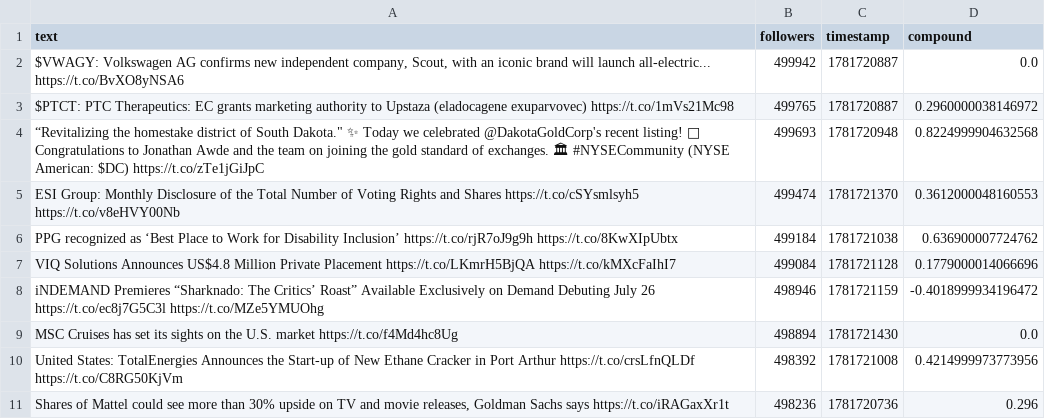
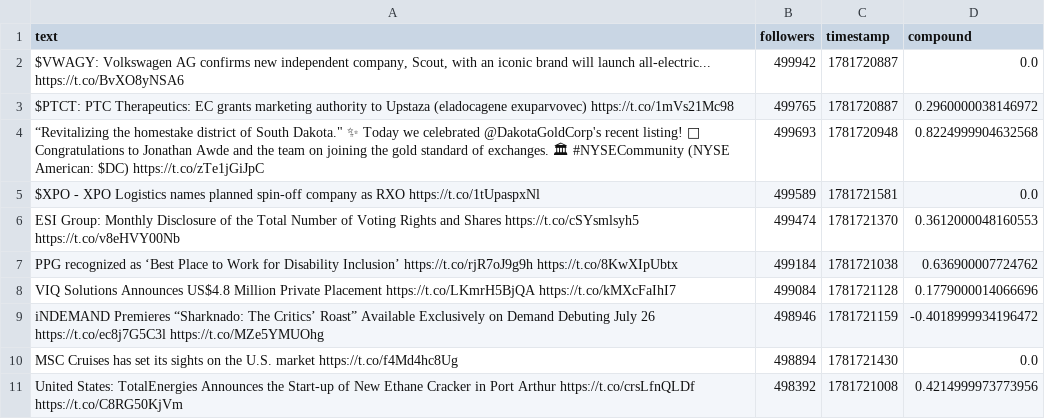
Before and after one commit to Lerneir/Real-Time-Twitter-Financial-Sentiment-Seismograph, a CSV file: important_tweets.csv, drawn as a sheet; removed rows and columns are numbered as before the commit, all else as after; the diff names each change by its address in the sheet, - before the commit and + after, or states it on an @@ line.

Commit message:
Update important financial tweets feed

```diff
--- a/important_tweets.csv
+++ b/important_tweets.csv
+row 5: $XPO - XPO Logistics names planned spin-off company as RXO https://t.co/1tUpaspxNl | 499589 | 1781721581 | 0.0
-row 11: Shares of Mattel could see more than 30% upside on TV and movie releases, Goldman Sachs says https://t.co/iRAGaxXr1t | 498236 | 1781720736 | 0.296
```
